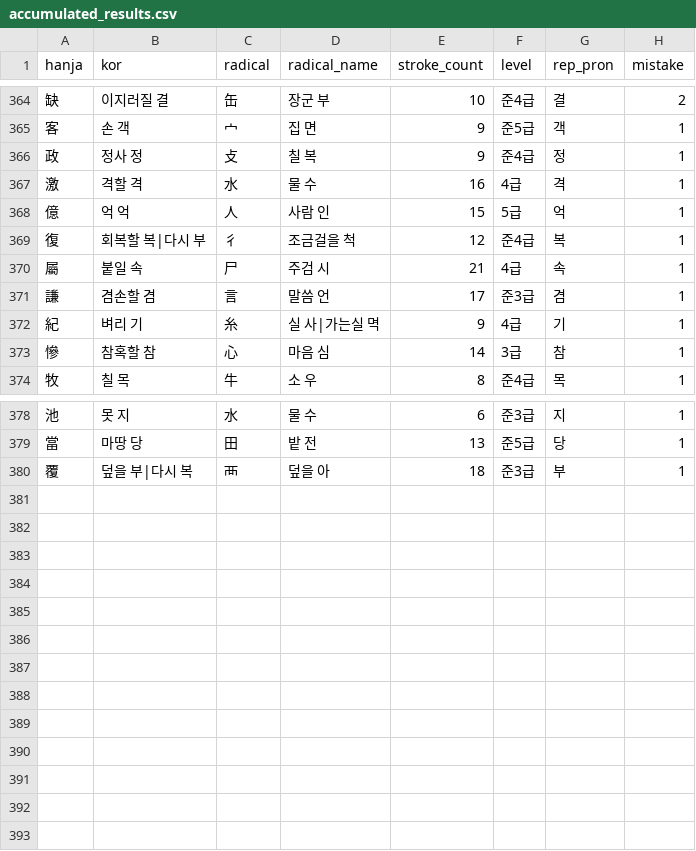
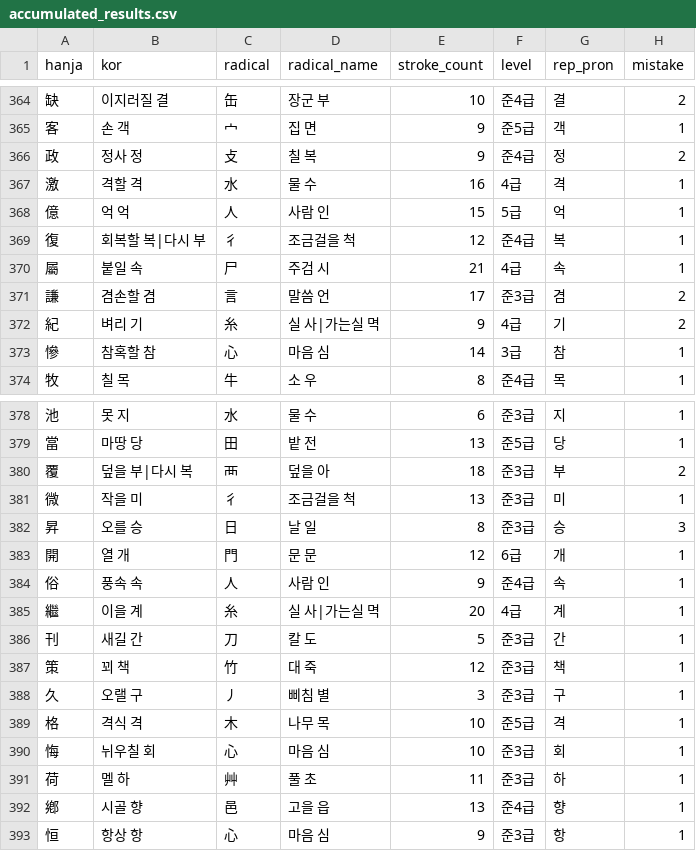
Before and after one commit to jenny-jione/hanja-project, a CSV file: data/accumulated_results.csv, drawn as a sheet; only a part is shown, gaps mark what is left out; the diff covers the shown part only.

```diff
--- a/data/accumulated_results.csv
+++ b/data/accumulated_results.csv
@@ -365,3 +365,3 @@ hanja,kor,radical,radical_name,stroke_count,level,rep_pron,mistake
 客,손 객,宀,집 면,9,준5급,객,1
-政,정사 정,攴,칠 복,9,준4급,정,1
+政,정사 정,攴,칠 복,9,준4급,정,2
 激,격할 격,水,물 수,16,4급,격,1
@@ -370,4 +370,4 @@ hanja,kor,radical,radical_name,stroke_count,level,rep_pron,mistake
 屬,붙일 속,尸,주검 시,21,4급,속,1
-謙,겸손할 겸,言,말씀 언,17,준3급,겸,1
-紀,벼리 기,糸,실 사|가는실 멱,9,4급,기,1
+謙,겸손할 겸,言,말씀 언,17,준3급,겸,2
+紀,벼리 기,糸,실 사|가는실 멱,9,4급,기,2
 慘,참혹할 참,心,마음 심,14,3급,참,1
@@ -379,2 +379,15 @@ hanja,kor,radical,radical_name,stroke_count,level,rep_pron,mistake
 當,마땅 당,田,밭 전,13,준5급,당,1
-覆,덮을 부|다시 복,襾,덮을 아,18,준3급,부,1
+覆,덮을 부|다시 복,襾,덮을 아,18,준3급,부,2
+微,작을 미,彳,조금걸을 척,13,준3급,미,1
+昇,오를 승,日,날 일,8,준3급,승,3
+開,열 개,門,문 문,12,6급,개,1
+俗,풍속 속,人,사람 인,9,준4급,속,1
+繼,이을 계,糸,실 사|가는실 멱,20,4급,계,1
+刊,새길 간,刀,칼 도,5,준3급,간,1
+策,꾀 책,竹,대 죽,12,준3급,책,1
+久,오랠 구,丿,삐침 별,3,준3급,구,1
+格,격식 격,木,나무 목,10,준5급,격,1
+悔,뉘우칠 회,心,마음 심,10,준3급,회,1
+荷,멜 하,艸,풀 초,11,준3급,하,1
+鄕,시골 향,邑,고을 읍,13,준4급,향,1
+恒,항상 항,心,마음 심,9,준3급,항,1
```
Also changed, not shown: 18 edited cells elsewhere in this file, data/elasped.csv.
